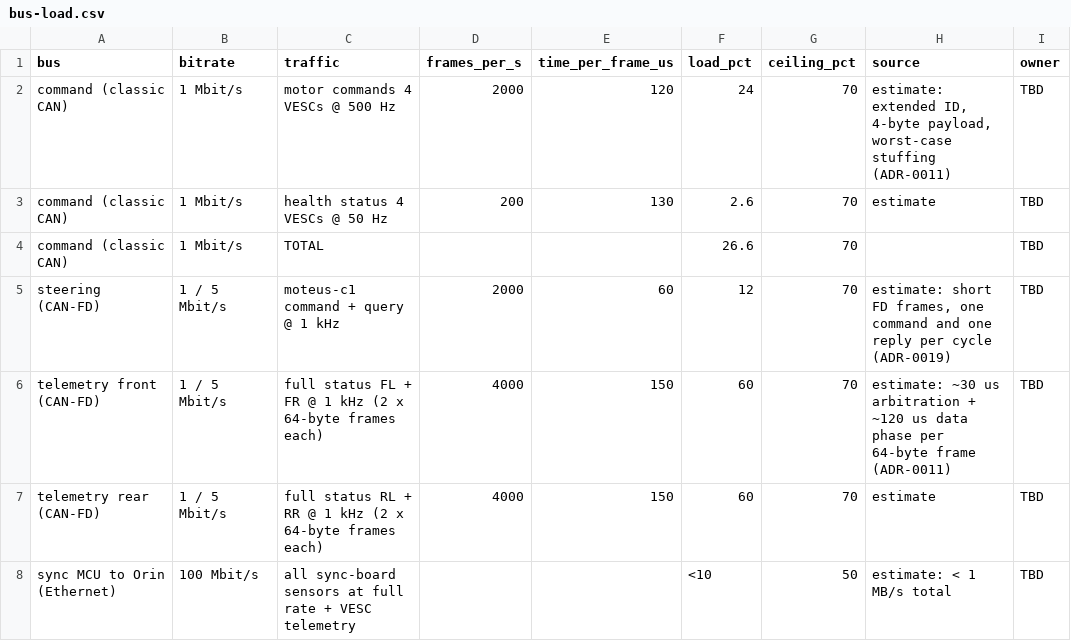
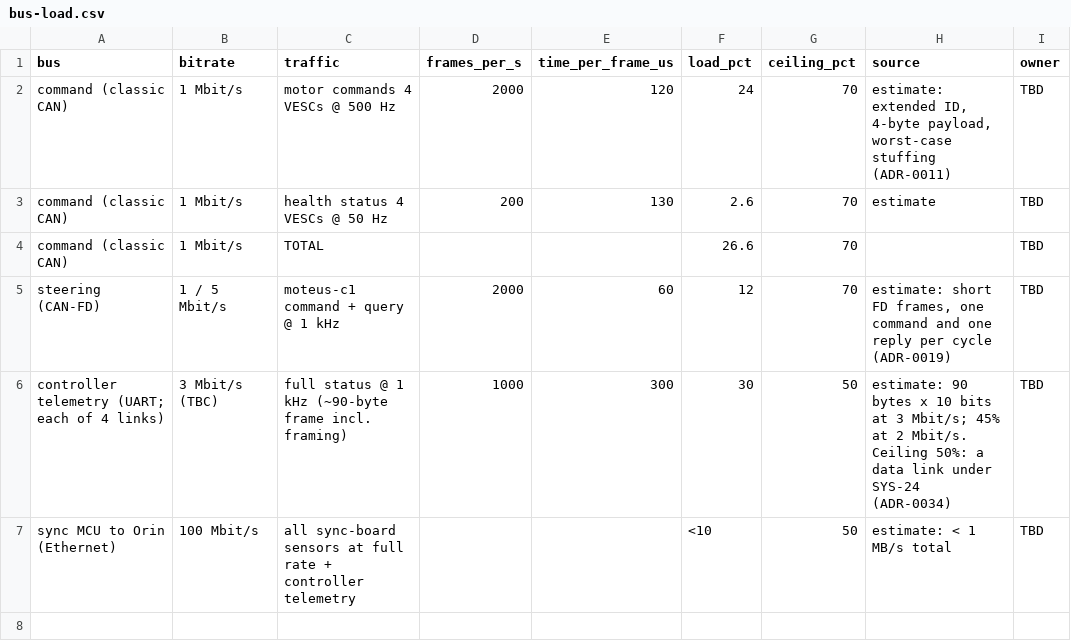
Before and after one commit to Autonomous-Robotics-Carleton/arc-monorepo, a CSV file: systems/budgets/bus-load.csv, drawn as a sheet.

```diff
--- a/systems/budgets/bus-load.csv
+++ b/systems/budgets/bus-load.csv
@@ -5,4 +5,3 @@ command (classic CAN),1 Mbit/s,TOTAL,,,26.6,70,,TBD
 steering (CAN-FD),1 / 5 Mbit/s,moteus-c1 command + query @ 1 kHz,2000,60,12,70,"estimate: short FD frames, one command and one reply per cycle (ADR-0019)",TBD
-telemetry front (CAN-FD),1 / 5 Mbit/s,full status FL + FR @ 1 kHz (2 x 64-byte frames each),4000,150,60,70,"estimate: ~30 us arbitration + ~120 us data phase per 64-byte frame (ADR-0011)",TBD
-telemetry rear (CAN-FD),1 / 5 Mbit/s,full status RL + RR @ 1 kHz (2 x 64-byte frames each),4000,150,60,70,estimate,TBD
-sync MCU to Orin (Ethernet),100 Mbit/s,all sync-board sensors at full rate + VESC telemetry,,,<10,50,estimate: < 1 MB/s total,TBD
+controller telemetry (UART; each of 4 links),3 Mbit/s (TBC),full status @ 1 kHz (~90-byte frame incl. framing),1000,300,30,50,"estimate: 90 bytes x 10 bits at 3 Mbit/s; 45% at 2 Mbit/s. Ceiling 50%: a data link under SYS-24 (ADR-0034)",TBD
+sync MCU to Orin (Ethernet),100 Mbit/s,all sync-board sensors at full rate + controller telemetry,,,<10,50,estimate: < 1 MB/s total,TBD
```
Also changed, not shown: systems/budgets/cost.csv, systems/budgets/latency.csv, 27 other files.
